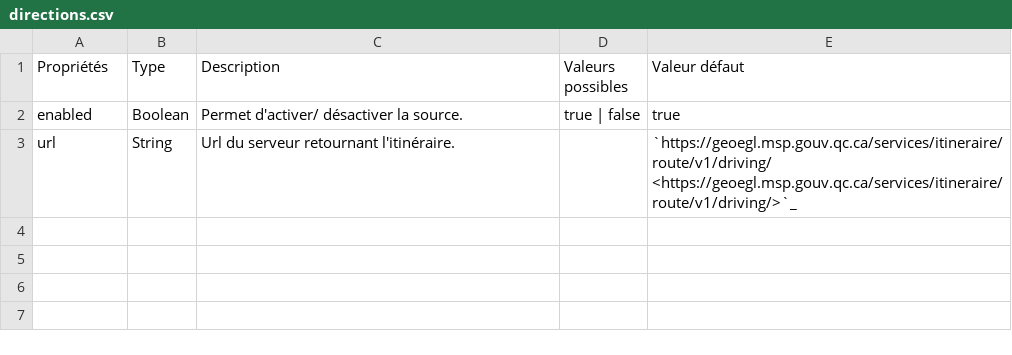
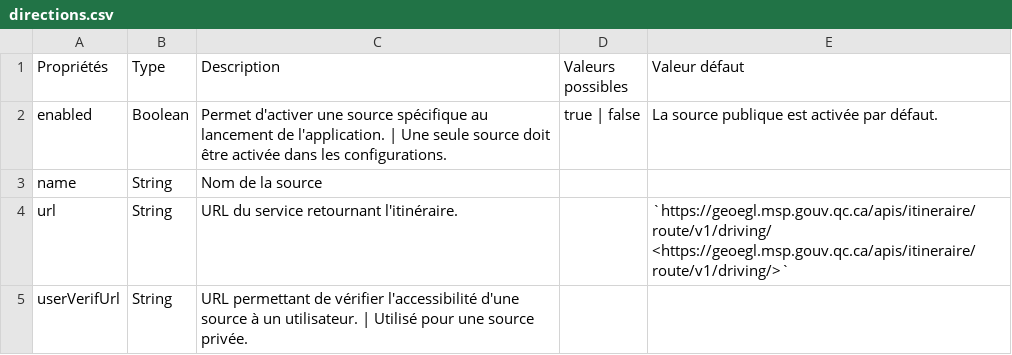
Before and after one commit to infra-geo-ouverte/igo2, a CSV file: docs/_tables/fr/config/directions.csv, drawn as a sheet.

Commit message:
adjusted docs for directions sources

```diff
--- a/docs/_tables/fr/config/directions.csv
+++ b/docs/_tables/fr/config/directions.csv
@@ -1,3 +1,5 @@
 Propriétés,Type,Description,Valeurs possibles,Valeur défaut
-enabled ,Boolean ,Permet d'activer/ désactiver la source. ,true | false ,true
-url ,String ,Url du serveur retournant l'itinéraire. ,,`https://geoegl.msp.gouv.qc.ca/services/itineraire/route/v1/driving/ <https://geoegl.msp.gouv.qc.ca/services/itineraire/route/v1/driving/>`_
+enabled ,Boolean ,Permet d'activer une source spécifique au lancement de l'application. | Une seule source doit être activée dans les configurations. ,true | false ,La source publique est activée par défaut.
+name ,String ,Nom de la source,,
+url ,String ,URL du service retournant l'itinéraire. ,,`https://geoegl.msp.gouv.qc.ca/apis/itineraire/route/v1/driving/ <https://geoegl.msp.gouv.qc.ca/apis/itineraire/route/v1/driving/>`
+userVerifUrl ,String ,URL permettant de vérifier l'accessibilité d'une source à un utilisateur. | Utilisé pour une source privée.,,
```
Also changed, not shown: 1 other file.
